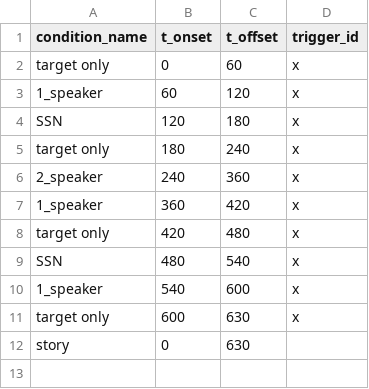
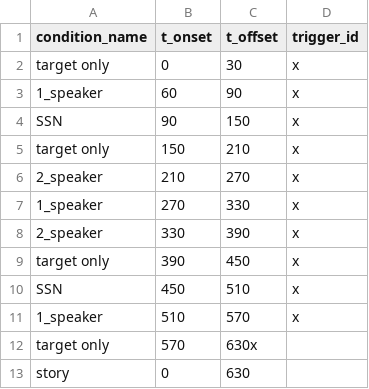
Before and after one commit to oakesonrj/SPiN-task, a CSV file: task_Triggers_partA.csv, drawn as a sheet.

Commit message:
task_Triggers_partA.csv

```diff
--- a/task_Triggers_partA.csv
+++ b/task_Triggers_partA.csv
@@ -1,12 +1,13 @@
 condition_name,t_onset,t_offset,trigger_id
-target only,0,60,x
-1_speaker,60,120,x
-SSN,120,180,x
-target only,180,240,x
-2_speaker,240,360,x
-1_speaker,360,420,x
-target only,420,480,x
-SSN,480,540,x
-1_speaker,540,600,x
-target only,600,630,x
+target only,0,30,x
+1_speaker,60,90,x
+SSN,90,150,x
+target only,150,210,x
+2_speaker,210,270,x
+1_speaker,270,330,x
+2_speaker,330,390,x
+target only,390,450,x
+SSN,450,510,x
+1_speaker,510,570,x
+target only,570,630x
 story,0,630,
```
